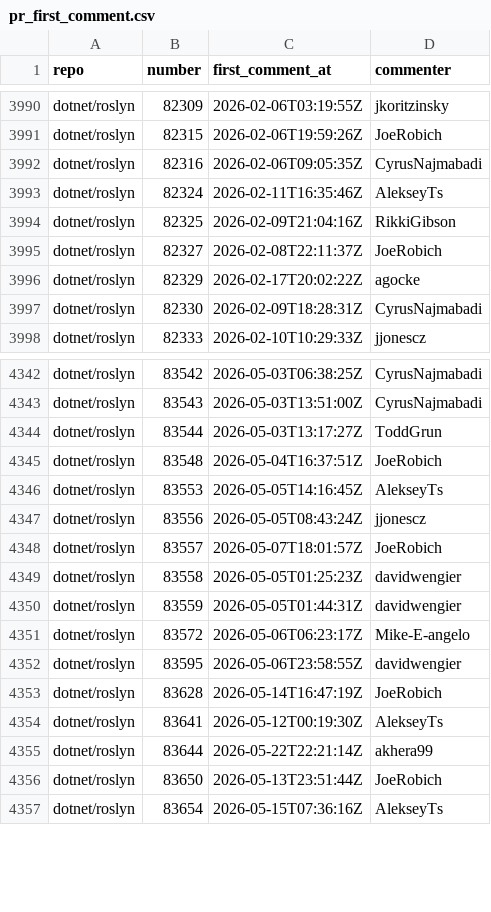
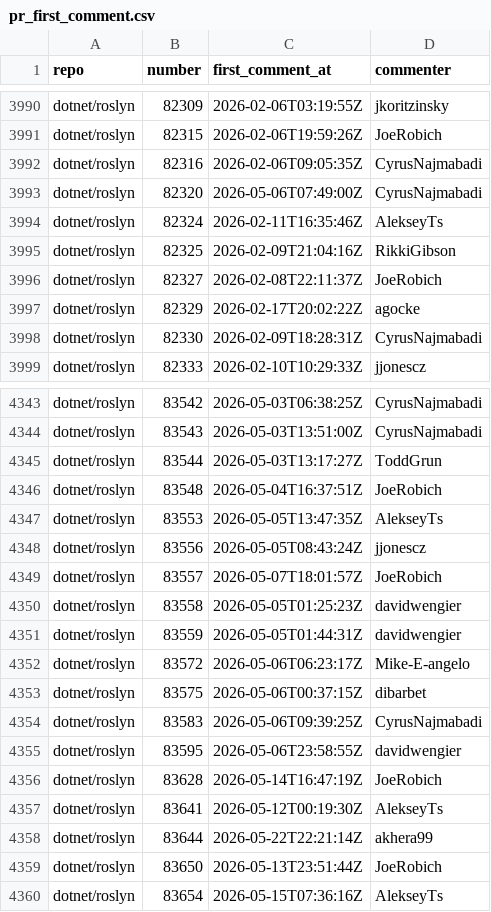
Before and after one commit to danmoseley/repo-health-metrics, a CSV file: data/pr_first_comment.csv, drawn as a sheet; only a part is shown, gaps mark what is left out.

```diff
--- a/data/pr_first_comment.csv
+++ b/data/pr_first_comment.csv
@@ -3992,2 +3992,3 @@ dotnet/roslyn,82315,2026-02-06T19:59:26Z,JoeRobich
 dotnet/roslyn,82316,2026-02-06T09:05:35Z,CyrusNajmabadi
+dotnet/roslyn,82320,2026-05-06T07:49:00Z,CyrusNajmabadi
 dotnet/roslyn,82324,2026-02-11T16:35:46Z,AlekseyTs
@@ -4345,3 +4346,3 @@ dotnet/roslyn,83544,2026-05-03T13:17:27Z,ToddGrun
 dotnet/roslyn,83548,2026-05-04T16:37:51Z,JoeRobich
-dotnet/roslyn,83553,2026-05-05T14:16:45Z,AlekseyTs
+dotnet/roslyn,83553,2026-05-05T13:47:35Z,AlekseyTs
 dotnet/roslyn,83556,2026-05-05T08:43:24Z,jjonescz
@@ -4351,2 +4352,4 @@ dotnet/roslyn,83559,2026-05-05T01:44:31Z,davidwengier
 dotnet/roslyn,83572,2026-05-06T06:23:17Z,Mike-E-angelo
+dotnet/roslyn,83575,2026-05-06T00:37:15Z,dibarbet
+dotnet/roslyn,83583,2026-05-06T09:39:25Z,CyrusNajmabadi
 dotnet/roslyn,83595,2026-05-06T23:58:55Z,davidwengier
```
Also changed, not shown: data/fetch_progress.csv, data/pr_copilot_issue_comments.csv, 46 other files.
